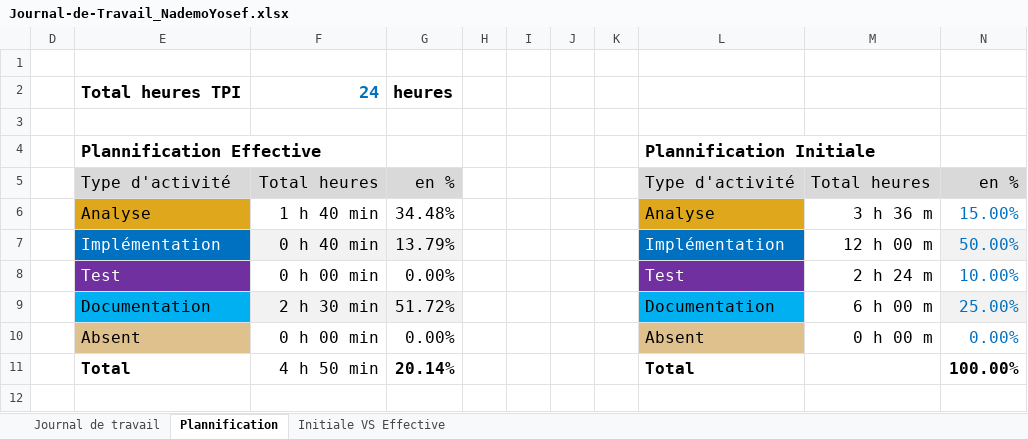
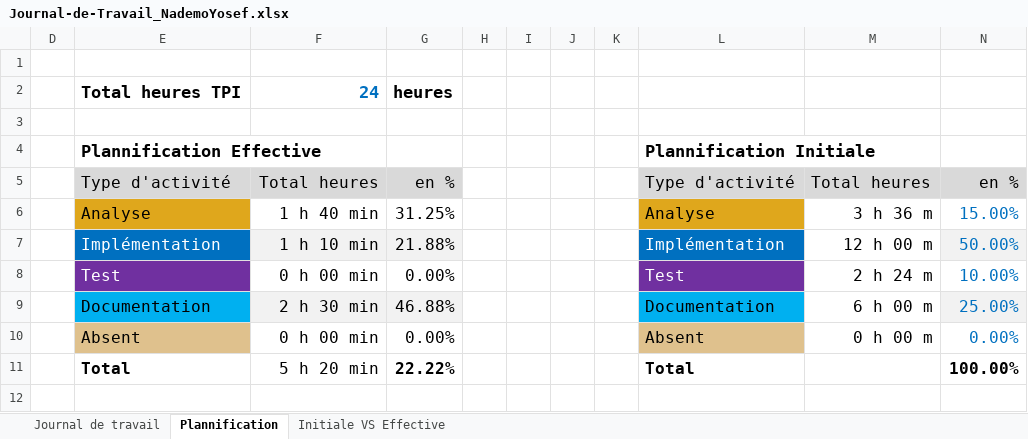
Before and after one commit to Josefnademo/Plot_those_lines, an Excel workbook: doc/Journal-de-Travail_NademoYosef.xlsx, sheet Plannification, drawn as a sheet; values as stored, in another font and other column widths than the file's, no borders; charts and pictures not drawn; the diff names each change by its address in the sheet, - before the commit and + after, or states it on an @@ line.

```diff
--- a/doc/Journal-de-Travail_NademoYosef.xlsx (sheet Plannification)
+++ b/doc/Journal-de-Travail_NademoYosef.xlsx (sheet Plannification)
-G6: 34.48%
+G6: 31.25%
-F7: 0 h 40 min
+F7: 1 h 10 min
-G7: 13.79%
+G7: 21.88%
-G9: 51.72%
+G9: 46.88%
-F11: 4 h 50 min
+F11: 5 h 20 min
-G11: 20.14%
+G11: 22.22%
```
Also changed, not shown: sheet Journal de travail, hidden cells, charts or pictures, 6 other files.
